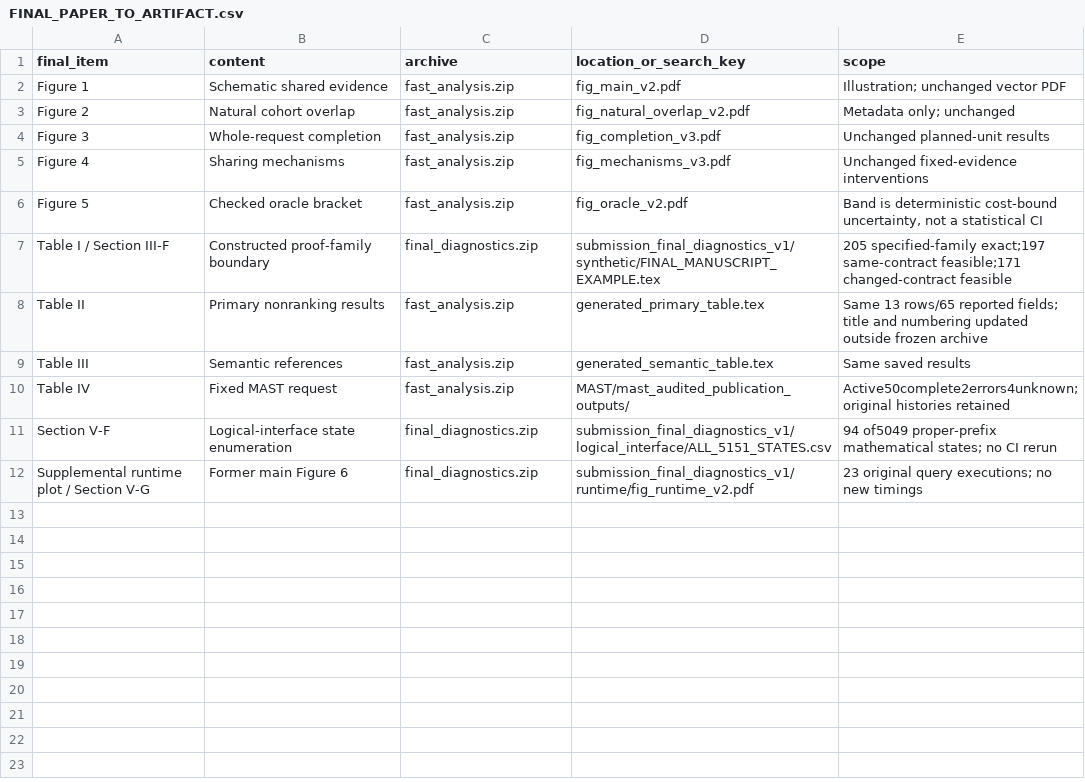
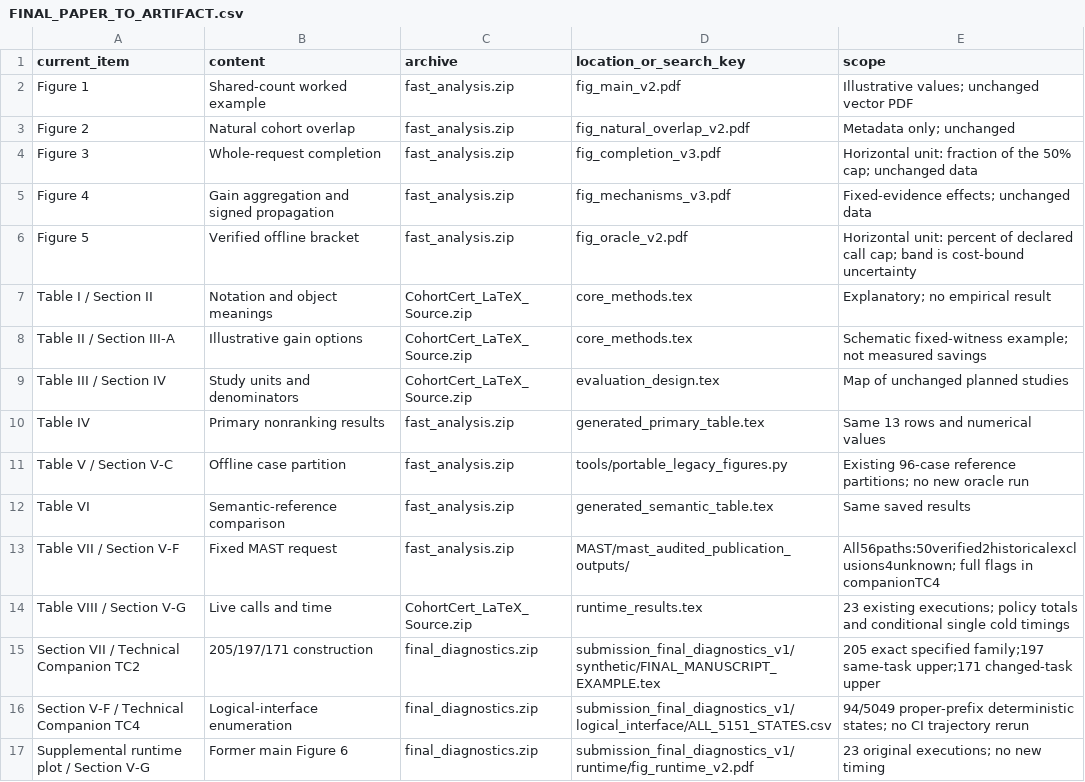
Before and after one commit to yzd2002/CohortCert, a CSV file: FINAL_PAPER_TO_ARTIFACT.csv, drawn as a sheet.

Commit message:
Improve manuscript accessibility, add technical companion, and align nine-author metadata

```diff
--- a/FINAL_PAPER_TO_ARTIFACT.csv
+++ b/FINAL_PAPER_TO_ARTIFACT.csv
@@ -1,12 +1,17 @@
-final_item,content,archive,location_or_search_key,scope
-Figure 1,Schematic shared evidence,fast_analysis.zip,fig_main_v2.pdf,Illustration; unchanged vector PDF
+current_item,content,archive,location_or_search_key,scope
+Figure 1,Shared-count worked example,fast_analysis.zip,fig_main_v2.pdf,Illustrative values; unchanged vector PDF
 Figure 2,Natural cohort overlap,fast_analysis.zip,fig_natural_overlap_v2.pdf,Metadata only; unchanged
-Figure 3,Whole-request completion,fast_analysis.zip,fig_completion_v3.pdf,Unchanged planned-unit results
-Figure 4,Sharing mechanisms,fast_analysis.zip,fig_mechanisms_v3.pdf,Unchanged fixed-evidence interventions
-Figure 5,Checked oracle bracket,fast_analysis.zip,fig_oracle_v2.pdf,"Band is deterministic cost-bound uncertainty, not a statistical CI"
-Table I / Section III-F,Constructed proof-family boundary,final_diagnostics.zip,submission_final_diagnostics_v1/synthetic/FINAL_MANUSCRIPT_EXAMPLE.tex,205 specified-family exact;197 same-contract feasible;171 changed-contract feasible
-Table II,Primary nonranking results,fast_analysis.zip,generated_primary_table.tex,Same 13 rows/65 reported fields; title and numbering updated outside frozen archive
-Table III,Semantic references,fast_analysis.zip,generated_semantic_table.tex,Same saved results
-Table IV,Fixed MAST request,fast_analysis.zip,MAST/mast_audited_publication_outputs/,Active50complete2errors4unknown; original histories retained
-Section V-F,Logical-interface state enumeration,final_diagnostics.zip,submission_final_diagnostics_v1/logical_interface/ALL_5151_STATES.csv,94 of5049 proper-prefix mathematical states; no CI rerun
-Supplemental runtime plot / Section V-G,Former main Figure 6,final_diagnostics.zip,submission_final_diagnostics_v1/runtime/fig_runtime_v2.pdf,23 original query executions; no new timings
+Figure 3,Whole-request completion,fast_analysis.zip,fig_completion_v3.pdf,Horizontal unit: fraction of the 50% cap; unchanged data
+Figure 4,Gain aggregation and signed propagation,fast_analysis.zip,fig_mechanisms_v3.pdf,Fixed-evidence effects; unchanged data
+Figure 5,Verified offline bracket,fast_analysis.zip,fig_oracle_v2.pdf,Horizontal unit: percent of declared call cap; band is cost-bound uncertainty
+Table I / Section II,Notation and object meanings,CohortCert_LaTeX_Source.zip,core_methods.tex,Explanatory; no empirical result
+Table II / Section III-A,Illustrative gain options,CohortCert_LaTeX_Source.zip,core_methods.tex,Schematic fixed-witness example; not measured savings
+Table III / Section IV,Study units and denominators,CohortCert_LaTeX_Source.zip,evaluation_design.tex,Map of unchanged planned studies
+Table IV,Primary nonranking results,fast_analysis.zip,generated_primary_table.tex,Same 13 rows and numerical values
+Table V / Section V-C,Offline case partition,fast_analysis.zip,tools/portable_legacy_figures.py,Existing 96-case reference partitions; no new oracle run
+Table VI,Semantic-reference comparison,fast_analysis.zip,generated_semantic_table.tex,Same saved results
+Table VII / Section V-F,Fixed MAST request,fast_analysis.zip,MAST/mast_audited_publication_outputs/,All56paths:50verified2historicalexclusions4unknown; full flags in companionTC4
+Table VIII / Section V-G,Live calls and time,CohortCert_LaTeX_Source.zip,runtime_results.tex,23 existing executions; policy totals and conditional single cold timings
+Section VII / Technical Companion TC2,205/197/171 construction,final_diagnostics.zip,submission_final_diagnostics_v1/synthetic/FINAL_MANUSCRIPT_EXAMPLE.tex,205 exact specified family;197 same-task upper;171 changed-task upper
+Section V-F / Technical Companion TC4,Logical-interface enumeration,final_diagnostics.zip,submission_final_diagnostics_v1/logical_interface/ALL_5151_STATES.csv,94/5049 proper-prefix deterministic states; no CI trajectory rerun
+Supplemental runtime plot / Section V-G,Former main Figure 6,final_diagnostics.zip,submission_final_diagnostics_v1/runtime/fig_runtime_v2.pdf,23 original executions; no new timing
```
Also changed, not shown: authors.csv, 11 other files.
